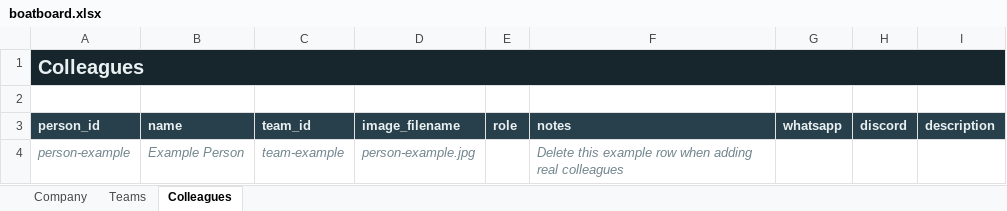
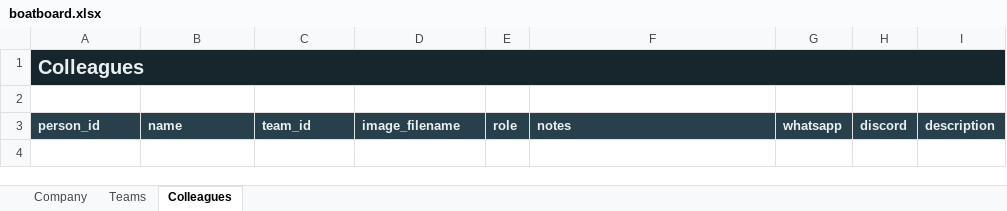
Before and after one commit to LorenzoBerto-Eduzz/BoatBoard, an Excel workbook: project/instance_template/boatboard.xlsx, sheet Colleagues, drawn as a sheet; values as stored, in another font and other column widths than the file's, no borders; the diff names each change by its address in the sheet, - before the commit and + after, or states it on an @@ line.

Commit message:
Deliver standalone local BoatBoard MVP
- add reproducible Windows executable export with clean first-run data
- align viewer/editor interactions and layered popup behavior
- document the local instance boundary and future hosted integration path

```diff
--- a/project/instance_template/boatboard.xlsx (sheet Colleagues)
+++ b/project/instance_template/boatboard.xlsx (sheet Colleagues)
-row 4: person-example | Example Person | team-example | person-example.jpg |  | Delete this example row when adding real colleagues
```
Also changed, not shown: sheet Teams, 23 other files.
